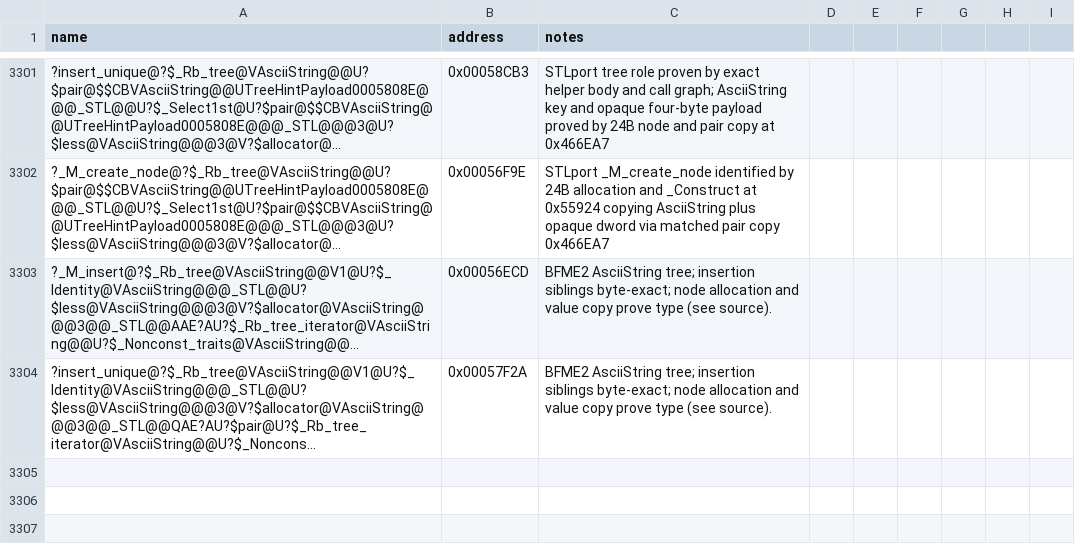
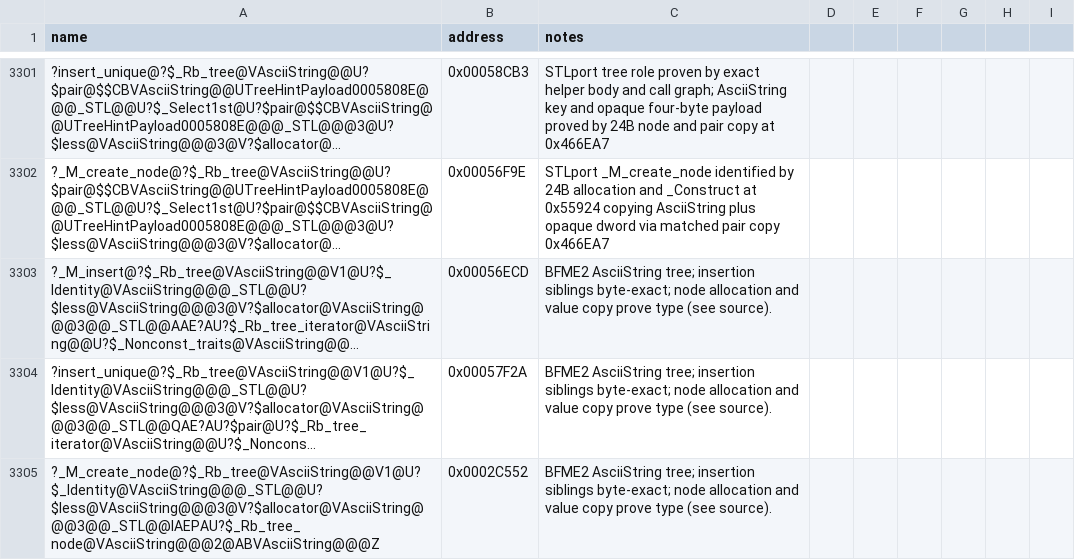
Before and after one commit to NotNBR/Open-BFME-2, a CSV file: reverse/symbols.csv, drawn as a sheet; only a part is shown, gaps mark what is left out; long unchanged cells end in …; the diff names each change by its address in the sheet, - before the commit and + after, or states it on an @@ line.

Commit message:
Recover AsciiString set insertion helper
Reconstruct the STLport tree from its reference implementation and BFME2 node allocation/value-copy evidence. Preserve the external AsciiString comparator and retail tree layout.

Verify 148 bytes at 0x00056ECD with exact resolved equality; no unresolved relocations or masked aliases.

```diff
--- a/reverse/symbols.csv
+++ b/reverse/symbols.csv
+row 3305: ?_M_create_node@?$_Rb_tree@VAsciiString@@V1@U?$_Identity@VAsciiString@@@_STL@@U?$less@VAsciiString@@@3@V?$allocator@VAsciiString@@@3@@_STL@@IAEPAU?$_Rb_tree_node@VAsciiString@@@2@ABVAsciiString@@@Z | 0x0002C552 | BFME2 AsciiString tree; insertion siblings byte-exact; node allocation and value copy prove type (see source).
```
Also changed, not shown: 1 other file.
